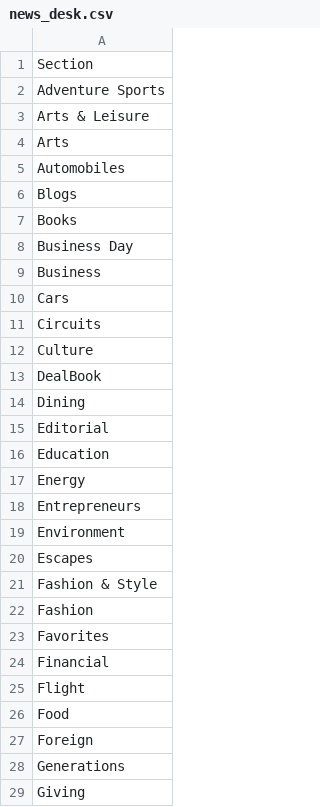
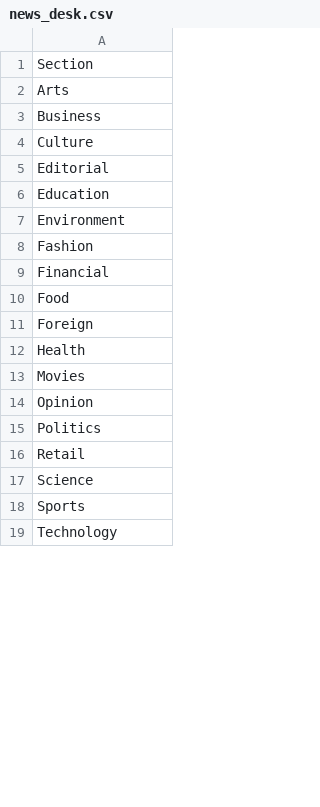
Before and after one commit to saketguddeti/NY-Times-Article-Recommender, a CSV file: data/news_desk.csv, drawn as a sheet; only a part is shown; the shorter side is filled out with more unchanged rows; removed rows and columns are numbered as before the commit, all else as after; the diff covers the shown part only; the diff names each change by its address in the sheet, - before the commit and + after, or states it on an @@ line.

```diff
--- a/data/news_desk.csv
+++ b/data/news_desk.csv
-row 2: Adventure Sports
-row 3: Arts & Leisure
-row 5: Automobiles
-row 6: Blogs
-row 7: Books
-row 8: Business Day
-row 10: Cars
-row 11: Circuits
-row 13: DealBook
-row 14: Dining
-row 17: Energy
-row 18: Entrepreneurs
-row 20: Escapes
-row 21: Fashion & Style
-row 23: Favorites
-row 25: Flight
-row 28: Generations
-row 29: Giving
```
Also changed, not shown: 1 added row, 31 removed rows and 26 edited cells elsewhere in this file, 6 other files.
